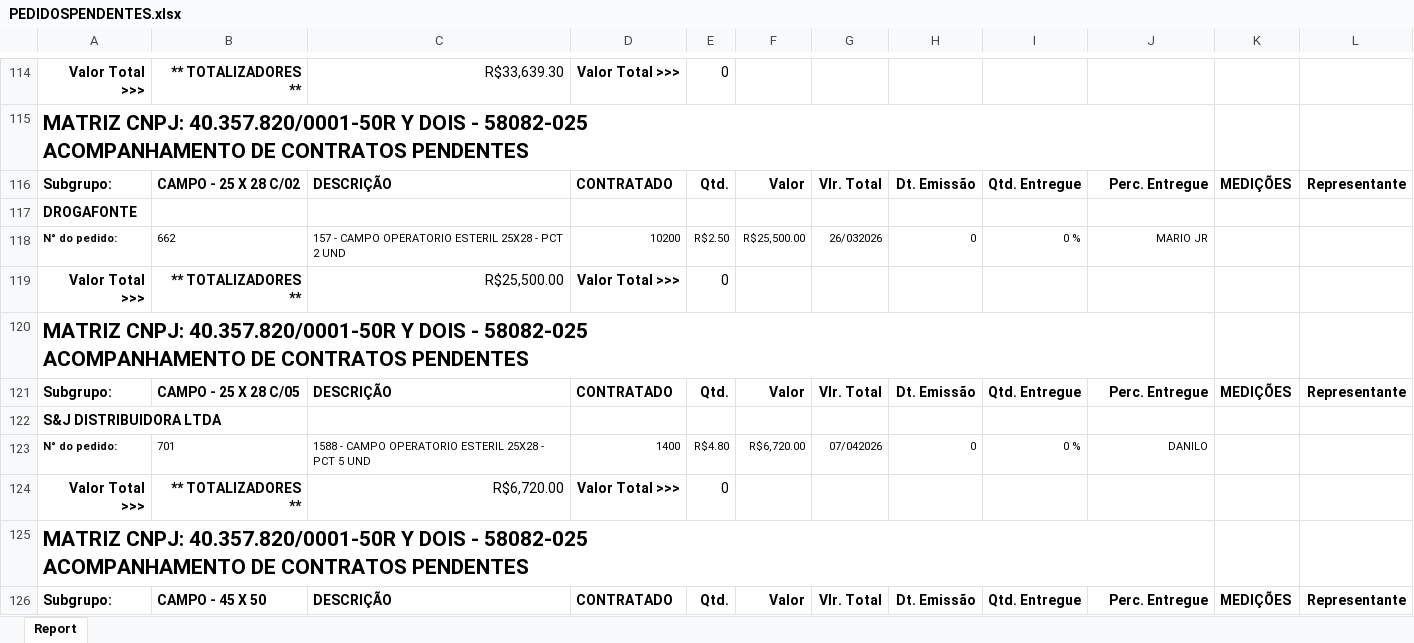
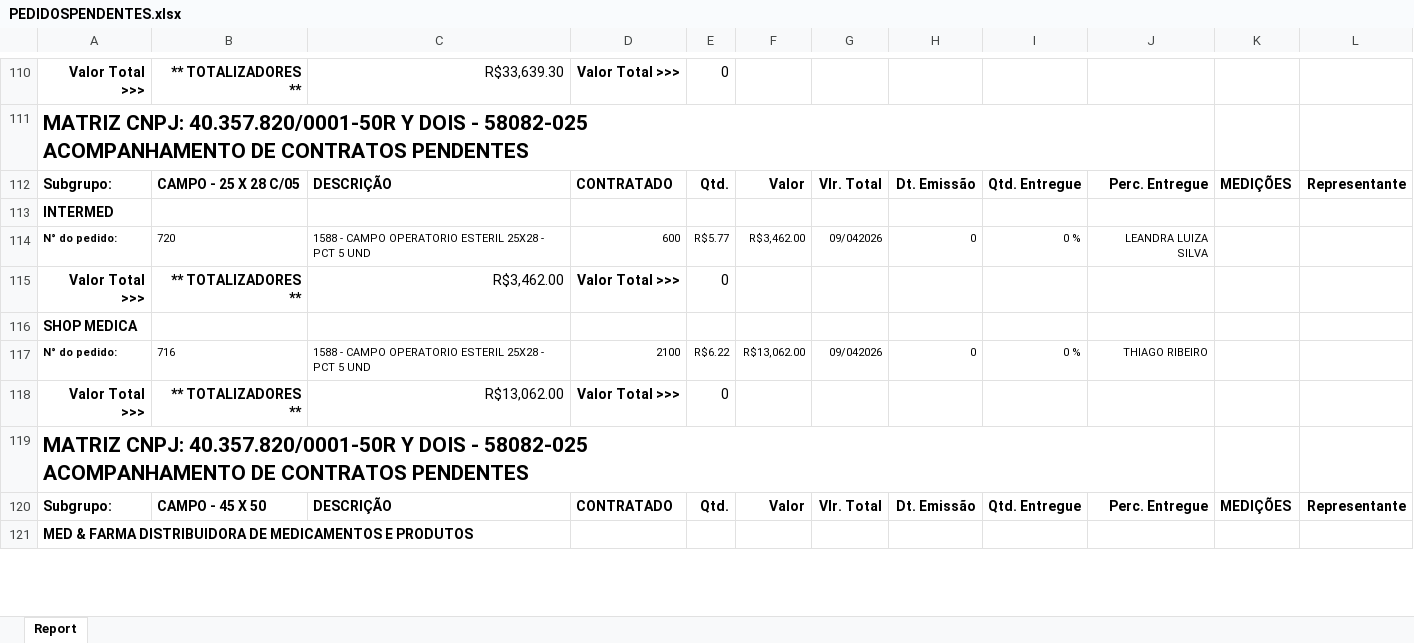
Before and after one commit to fabiosilvavendas-byte/CRM_Medtextil2.0, an Excel workbook: dados/PEDIDOSPENDENTES.xlsx, sheet Report, drawn as a sheet; only a part is shown, gaps mark what is left out; the shorter side is filled out with more unchanged rows; values as stored, in another font and other column widths than the file's, no borders; removed rows and columns are numbered as before the commit, all else as after; the diff covers the shown part only; the diff names each change by its address in the sheet, - before the commit and + after, or states it on an @@ line.

```diff
--- a/dados/PEDIDOSPENDENTES.xlsx (sheet Report)
+++ b/dados/PEDIDOSPENDENTES.xlsx (sheet Report)
-row 116: Subgrupo: | CAMPO - 25 X 28 C/02 | DESCRIÇÃO | CONTRATADO | Qtd. | Valor | Vlr. Total | Dt. Emissão | Qtd. Entregue | Perc. Entregue | MEDIÇÕES | Representante
-row 117: DROGAFONTE
-row 118: N° do pedido: | 662 | 157 - CAMPO OPERATORIO ESTERIL 25X28 - PCT 2 UND | 10200 | R$2.50 | R$25,500.00 | 26/032026 | 0 | 0 % | MARIO JR
-row 119: Valor Total >>> | ** TOTALIZADORES ** | R$25,500.00 | Valor Total >>> | 0
@@ row 120 moved to row 178: MATRIZ CNPJ: 40.357.820/0001-50R Y DOIS … @@
-A113: S&J DISTRIBUIDORA LTDA
+A113: INTERMED
+row 114: N° do pedido: | 720 | 1588 - CAMPO OPERATORIO ESTERIL 25X28 - PCT 5 UND | 600 | R$5.77 | R$3,462.00 | 09/042026 | 0 | 0 % | LEANDRA LUIZA SILVA
+row 115: Valor Total >>> | ** TOTALIZADORES ** | R$3,462.00 | Valor Total >>> | 0
+row 116: SHOP MEDICA
-B117: 701
+B117: 716
-D117: 1400
+D117: 2100
-E117: R$4.80
+E117: R$6.22
-F117: R$6,720.00
+F117: R$13,062.00
-G117: 07/042026
+G117: 09/042026
-J117: DANILO
+J117: THIAGO RIBEIRO
-C118: R$6,720.00
+C118: R$13,062.00
```
Also changed, not shown: 56 added rows, 43 removed rows, 4 moved rows, 111 edited cells and cell formats elsewhere in this sheet, dados/CONSULTA_VENDEDORES.xlsx, dados/Vendas por Produto - GERAL.xlsx.
